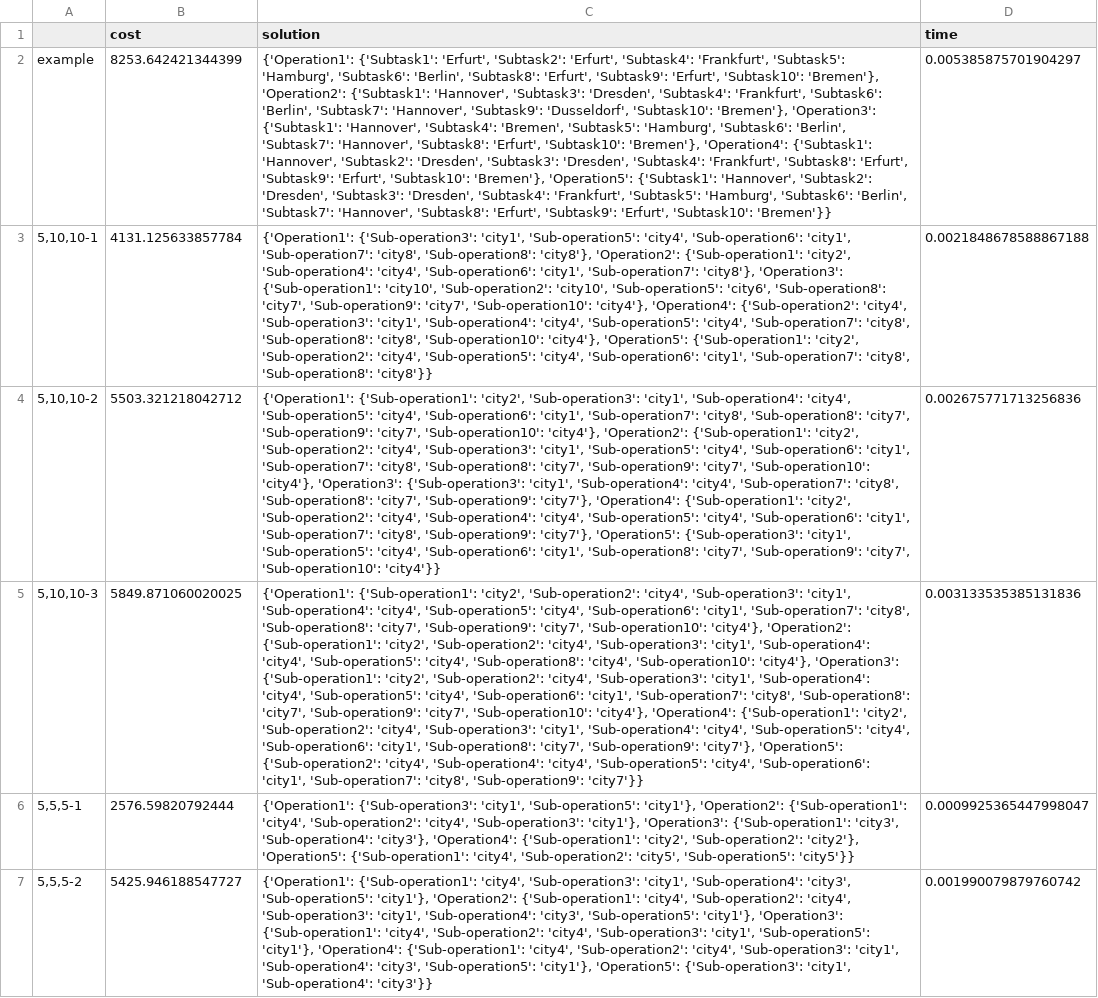
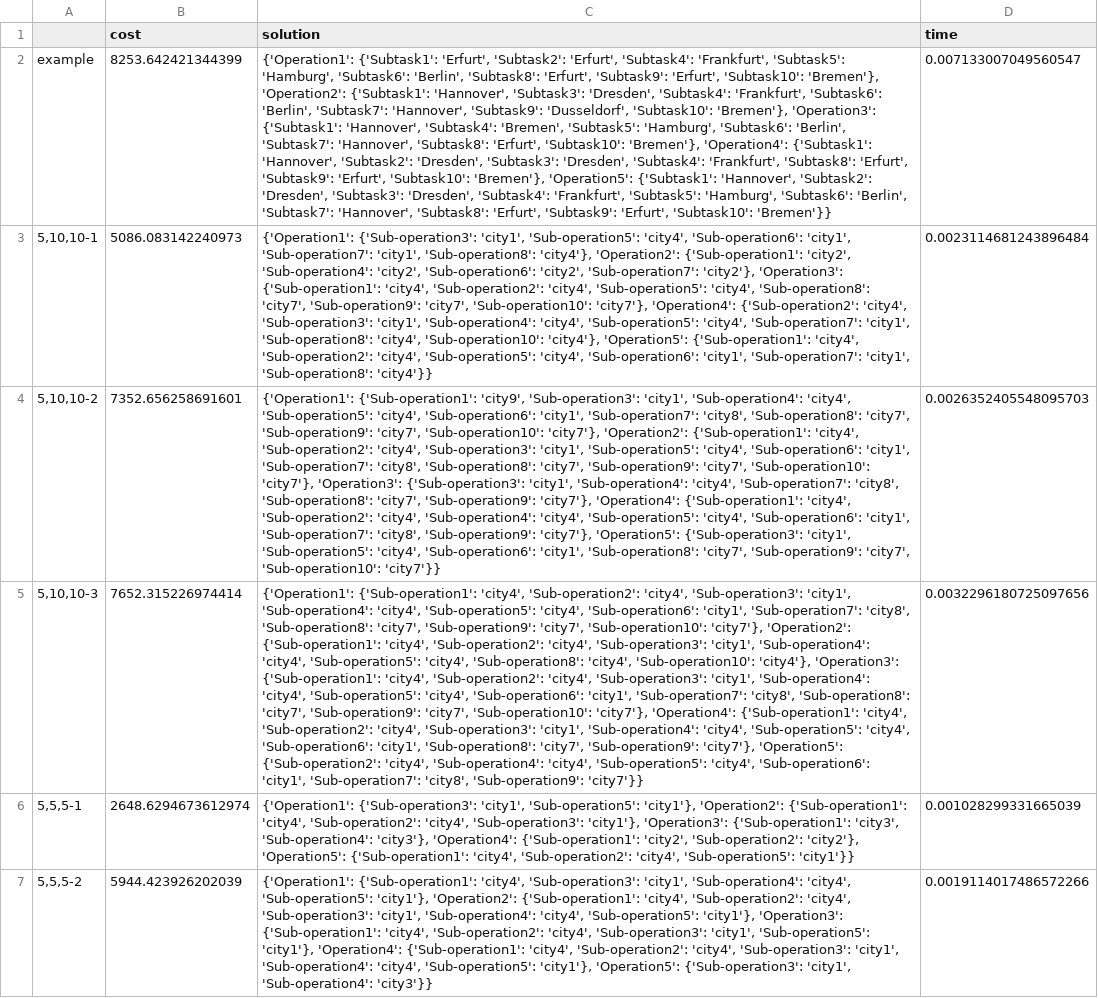
Before and after one commit to TrybinD/TSCM, a CSV file: data/solutions/dp.csv, drawn as a sheet; only a part is shown; the diff covers the shown part only; the diff names each change by its address in the sheet, - before the commit and + after, or states it on an @@ line.

```diff
--- a/data/solutions/dp.csv
+++ b/data/solutions/dp.csv
-D2 (time): 0.005385875701904297
+D2 (time): 0.007133007049560547
-B3 (cost): 4131.125633857784
+B3 (cost): 5086.083142240973
-C3 (solution): …'city1', 'Sub-operation7': 'city8', 'Sub-operation8': 'city8'}, 'Operation2': {'Sub-operation1': 'city2', 'Sub-operation4': 'city4', 'Sub-operation6': 'city1', 'Sub-operation7': 'city8'}, 'Operation3': {'Sub-operation1': 'city10', 'Sub-operation2': 'city10', 'Sub-operation5': 'city6', 'Sub-operation8': 'city7', 'Sub-operation9': 'city7', 'Sub-operation10': 'city4'}, 'Operation4': {'Sub-operation2': 'city4', 'Sub-operation3': 'city1', 'Sub-operation4': 'city4', 'Sub-operation5': 'city4', 'Sub-operation7': 'city8', 'Sub-operation8': 'city8', 'Sub-operation10': 'city4'}, 'Operation5': {'Sub-operation1': 'city2', 'Sub-operation2': 'city4', 'Sub-operation5': 'city4', 'Sub-operation6': 'city1', 'Sub-operation7': 'city8', 'Sub-operation8': 'city8'}}
+C3 (solution): …'city1', 'Sub-operation7': 'city1', 'Sub-operation8': 'city4'}, 'Operation2': {'Sub-operation1': 'city2', 'Sub-operation4': 'city2', 'Sub-operation6': 'city2', 'Sub-operation7': 'city2'}, 'Operation3': {'Sub-operation1': 'city4', 'Sub-operation2': 'city4', 'Sub-operation5': 'city4', 'Sub-operation8': 'city7', 'Sub-operation9': 'city7', 'Sub-operation10': 'city7'}, 'Operation4': {'Sub-operation2': 'city4', 'Sub-operation3': 'city1', 'Sub-operation4': 'city4', 'Sub-operation5': 'city4', 'Sub-operation7': 'city1', 'Sub-operation8': 'city4', 'Sub-operation10': 'city4'}, 'Operation5': {'Sub-operation1': 'city4', 'Sub-operation2': 'city4', 'Sub-operation5': 'city4', 'Sub-operation6': 'city1', 'Sub-operation7': 'city1', 'Sub-operation8': 'city4'}}
-D3 (time): 0.0021848678588867188
+D3 (time): 0.0023114681243896484
-B4 (cost): 5503.321218042712
+B4 (cost): 7352.656258691601
-C4 (solution): {'Operation1': {'Sub-operation1': 'city2', 'Sub-operation3': 'city1', 'Sub-operation4': 'city4', 'Sub-operation5': 'city4', 'Sub-operation6': 'city1', 'Sub-operation7': 'city8', 'Sub-operation8': 'city7', 'Sub-operation9': 'city7', 'Sub-operation10': 'city4'}, 'Operation2': {'Sub-operation1': 'city2', 'Sub-operation2': 'city4', 'Sub-operation3': 'city1', 'Sub-operation5': 'city4', 'Sub-operation6': 'city1', 'Sub-operation7': 'city8', 'Sub-operation8': 'city7', 'Sub-operation9': 'city7', 'Sub-operation10': 'city4'}, 'Operation3': {'Sub-operation3': 'city1', 'Sub-operation4': 'city4', 'Sub-operation7': 'city8', 'Sub-operation8': 'city7', 'Sub-operation9': 'city7'}, 'Operation4': {'Sub-operation1': 'city2', 'Sub-operation2': 'city4', 'Sub-operation4': 'city4', 'Sub-operation5': 'city4', 'Sub-operation6': 'city1', 'Sub-operation7': 'city8', 'Sub-operation9': 'city7'}, 'Operation5': {'Sub-operation3': 'city1', 'Sub-operation5': 'city4', 'Sub-operation6': 'city1', 'Sub-operation8': 'city7', 'Sub-operation9': 'city7', 'Sub-operation10': 'city4'}}
+C4 (solution): {'Operation1': {'Sub-operation1': 'city9', 'Sub-operation3': 'city1', 'Sub-operation4': 'city4', 'Sub-operation5': 'city4', 'Sub-operation6': 'city1', 'Sub-operation7': 'city8', 'Sub-operation8': 'city7', 'Sub-operation9': 'city7', 'Sub-operation10': 'city7'}, 'Operation2': {'Sub-operation1': 'city4', 'Sub-operation2': 'city4', 'Sub-operation3': 'city1', 'Sub-operation5': 'city4', 'Sub-operation6': 'city1', 'Sub-operation7': 'city8', 'Sub-operation8': 'city7', 'Sub-operation9': 'city7', 'Sub-operation10': 'city7'}, 'Operation3': {'Sub-operation3': 'city1', 'Sub-operation4': 'city4', 'Sub-operation7': 'city8', 'Sub-operation8': 'city7', 'Sub-operation9': 'city7'}, 'Operation4': {'Sub-operation1': 'city4', 'Sub-operation2': 'city4', 'Sub-operation4': 'city4', 'Sub-operation5': 'city4', 'Sub-operation6': 'city1', 'Sub-operation7': 'city8', 'Sub-operation9': 'city7'}, 'Operation5': {'Sub-operation3': 'city1', 'Sub-operation5': 'city4', 'Sub-operation6': 'city1', 'Sub-operation8': 'city7', 'Sub-operation9': 'city7', 'Sub-operation10': 'city7'}}
-D4 (time): 0.002675771713256836
+D4 (time): 0.0026352405548095703
-B5 (cost): 5849.871060020025
+B5 (cost): 7652.315226974414
-C5 (solution): {'Operation1': {'Sub-operation1': 'city2', 'Sub-operation2': 'city4', 'Sub-operation3': 'city1', 'Sub-operation4': 'city4', 'Sub-operation5': 'city4', 'Sub-operation6': 'city1', 'Sub-operation7': 'city8', 'Sub-operation8': 'city7', 'Sub-operation9': 'city7', 'Sub-operation10': 'city4'}, 'Operation2': {'Sub-operation1': 'city2', 'Sub-operation2': 'city4', 'Sub-operation3': 'city1', 'Sub-operation4': 'city4', 'Sub-operation5': 'city4', 'Sub-operation8': 'city4', 'Sub-operation10': 'city4'}, 'Operation3': {'Sub-operation1': 'city2', 'Sub-operation2': 'city4', 'Sub-operation3': 'city1', 'Sub-operation4': 'city4', 'Sub-operation5': 'city4', 'Sub-operation6': 'city1', 'Sub-operation7': 'city8', 'Sub-operation8': 'city7', 'Sub-operation9': 'city7', 'Sub-operation10': 'city4'}, 'Operation4': {'Sub-operation1': 'city2', 'Sub-operation2': 'city4',…
+C5 (solution): {'Operation1': {'Sub-operation1': 'city4', 'Sub-operation2': 'city4', 'Sub-operation3': 'city1', 'Sub-operation4': 'city4', 'Sub-operation5': 'city4', 'Sub-operation6': 'city1', 'Sub-operation7': 'city8', 'Sub-operation8': 'city7', 'Sub-operation9': 'city7', 'Sub-operation10': 'city7'}, 'Operation2': {'Sub-operation1': 'city4', 'Sub-operation2': 'city4', 'Sub-operation3': 'city1', 'Sub-operation4': 'city4', 'Sub-operation5': 'city4', 'Sub-operation8': 'city4', 'Sub-operation10': 'city4'}, 'Operation3': {'Sub-operation1': 'city4', 'Sub-operation2': 'city4', 'Sub-operation3': 'city1', 'Sub-operation4': 'city4', 'Sub-operation5': 'city4', 'Sub-operation6': 'city1', 'Sub-operation7': 'city8', 'Sub-operation8': 'city7', 'Sub-operation9': 'city7', 'Sub-operation10': 'city7'}, 'Operation4': {'Sub-operation1': 'city4', 'Sub-operation2': 'city4',…
-D5 (time): 0.003133535385131836
+D5 (time): 0.0032296180725097656
-B6 (cost): 2576.59820792444
+B6 (cost): 2648.6294673612974
-C6 (solution): …'city4', 'Sub-operation2': 'city5', 'Sub-operation5': 'city5'}}
+C6 (solution): …'city4', 'Sub-operation2': 'city4', 'Sub-operation5': 'city1'}}
-D6 (time): 0.0009925365447998047
+D6 (time): 0.001028299331665039
-B7 (cost): 5425.946188547727
+B7 (cost): 5944.423926202039
-C7 (solution): …'city1', 'Sub-operation4': 'city3', 'Sub-operation5': 'city1'}, 'Operation2': {'Sub-operation1': 'city4', 'Sub-operation2': 'city4', 'Sub-operation3': 'city1', 'Sub-operation4': 'city3', 'Sub-operation5': 'city1'}, 'Operation3': {'Sub-operation1': 'city4', 'Sub-operation2': 'city4', 'Sub-operation3': 'city1', 'Sub-operation5': 'city1'}, 'Operation4': {'Sub-operation1': 'city4', 'Sub-operation2': 'city4', 'Sub-operation3': 'city1', 'Sub-operation4': 'city3', 'Sub-operation5': 'city1'},…
+C7 (solution): …'city1', 'Sub-operation4': 'city4', 'Sub-operation5': 'city1'}, 'Operation2': {'Sub-operation1': 'city4', 'Sub-operation2': 'city4', 'Sub-operation3': 'city1', 'Sub-operation4': 'city4', 'Sub-operation5': 'city1'}, 'Operation3': {'Sub-operation1': 'city4', 'Sub-operation2': 'city4', 'Sub-operation3': 'city1', 'Sub-operation5': 'city1'}, 'Operation4': {'Sub-operation1': 'city4', 'Sub-operation2': 'city4', 'Sub-operation3': 'city1', 'Sub-operation4': 'city4', 'Sub-operation5': 'city1'},…
-D7 (time): 0.001990079879760742
+D7 (time): 0.0019114017486572266
```
Also changed, not shown: 39 edited cells elsewhere in this file, data/solutions/greedy.csv, data/solutions/mip.csv, 7 other files.
